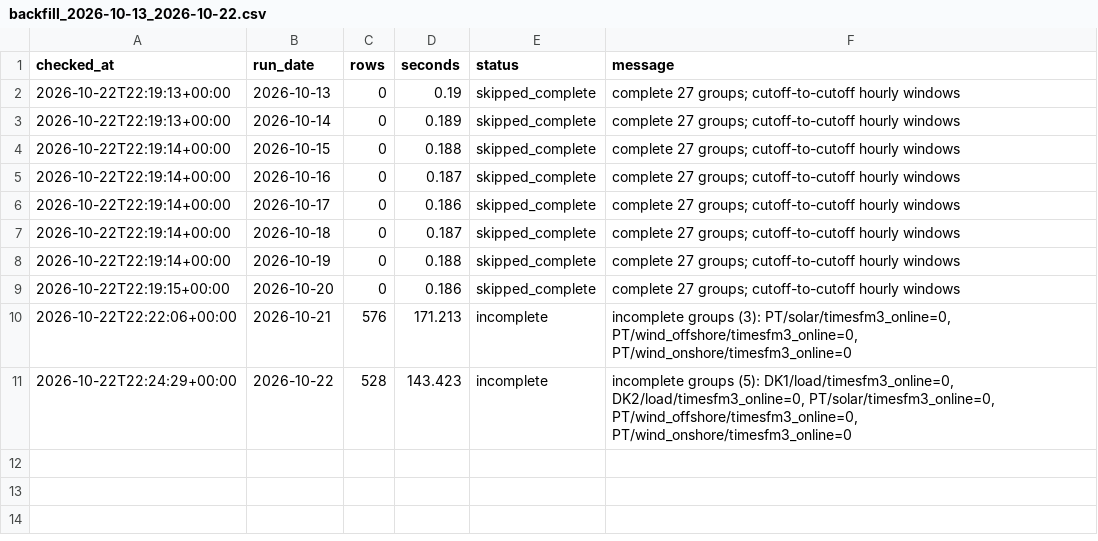
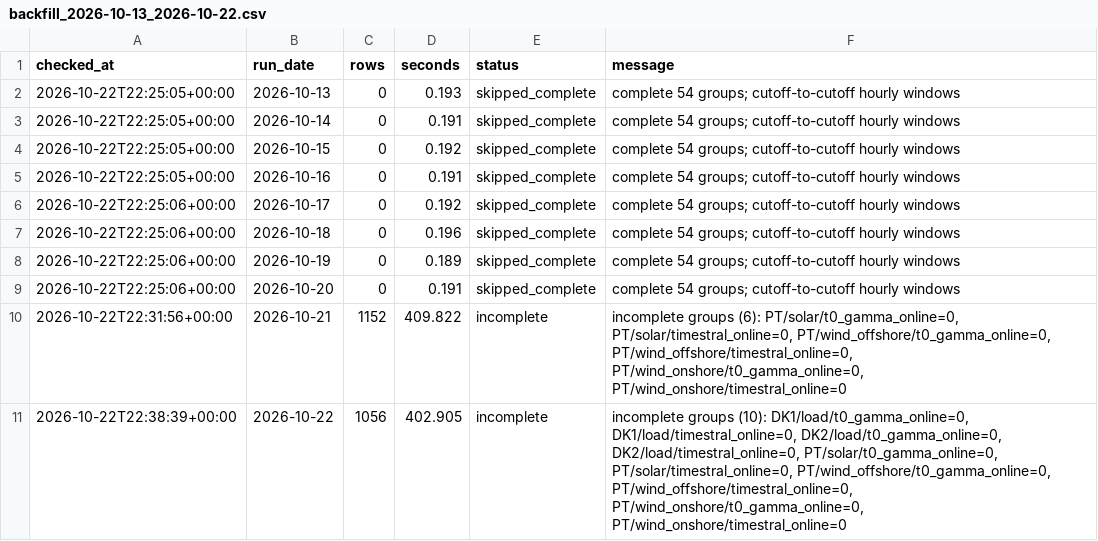
Before and after one commit to XiaoyuJIN97/tp-plus-plus-real-time-forecasting-dashboard, a CSV file: data/backfill/backfill_2026-10-13_2026-10-22.csv, drawn as a sheet.

```diff
--- a/data/backfill/backfill_2026-10-13_2026-10-22.csv
+++ b/data/backfill/backfill_2026-10-13_2026-10-22.csv
@@ -1,11 +1,11 @@
 checked_at,run_date,rows,seconds,status,message
-2026-10-22T22:19:13+00:00,2026-10-13,0,0.19,skipped_complete,complete 27 groups; cutoff-to-cutoff hourly windows
-2026-10-22T22:19:13+00:00,2026-10-14,0,0.189,skipped_complete,complete 27 groups; cutoff-to-cutoff hourly windows
-2026-10-22T22:19:14+00:00,2026-10-15,0,0.188,skipped_complete,complete 27 groups; cutoff-to-cutoff hourly windows
-2026-10-22T22:19:14+00:00,2026-10-16,0,0.187,skipped_complete,complete 27 groups; cutoff-to-cutoff hourly windows
-2026-10-22T22:19:14+00:00,2026-10-17,0,0.186,skipped_complete,complete 27 groups; cutoff-to-cutoff hourly windows
-2026-10-22T22:19:14+00:00,2026-10-18,0,0.187,skipped_complete,complete 27 groups; cutoff-to-cutoff hourly windows
-2026-10-22T22:19:14+00:00,2026-10-19,0,0.188,skipped_complete,complete 27 groups; cutoff-to-cutoff hourly windows
-2026-10-22T22:19:15+00:00,2026-10-20,0,0.186,skipped_complete,complete 27 groups; cutoff-to-cutoff hourly windows
-2026-10-22T22:22:06+00:00,2026-10-21,576,171.213,incomplete,"incomplete groups (3): PT/solar/timesfm3_online=0, PT/wind_offshore/timesfm3_online=0, PT/wind_onshore/timesfm3_online=0"
-2026-10-22T22:24:29+00:00,2026-10-22,528,143.423,incomplete,"incomplete groups (5): DK1/load/timesfm3_online=0, DK2/load/timesfm3_online=0, PT/solar/timesfm3_online=0, PT/wind_offshore/timesfm3_online=0, PT/wind_onshore/timesfm3_online=0"
+2026-10-22T22:25:05+00:00,2026-10-13,0,0.193,skipped_complete,complete 54 groups; cutoff-to-cutoff hourly windows
+2026-10-22T22:25:05+00:00,2026-10-14,0,0.191,skipped_complete,complete 54 groups; cutoff-to-cutoff hourly windows
+2026-10-22T22:25:05+00:00,2026-10-15,0,0.192,skipped_complete,complete 54 groups; cutoff-to-cutoff hourly windows
+2026-10-22T22:25:05+00:00,2026-10-16,0,0.191,skipped_complete,complete 54 groups; cutoff-to-cutoff hourly windows
+2026-10-22T22:25:06+00:00,2026-10-17,0,0.192,skipped_complete,complete 54 groups; cutoff-to-cutoff hourly windows
+2026-10-22T22:25:06+00:00,2026-10-18,0,0.196,skipped_complete,complete 54 groups; cutoff-to-cutoff hourly windows
+2026-10-22T22:25:06+00:00,2026-10-19,0,0.189,skipped_complete,complete 54 groups; cutoff-to-cutoff hourly windows
+2026-10-22T22:25:06+00:00,2026-10-20,0,0.191,skipped_complete,complete 54 groups; cutoff-to-cutoff hourly windows
+2026-10-22T22:31:56+00:00,2026-10-21,1152,409.822,incomplete,"incomplete groups (6): PT/solar/t0_gamma_online=0, PT/solar/timestral_online=0, PT/wind_offshore/t0_gamma_online=0, PT/wind_offshore/timestral_online=0, PT/wind_onshore/t0_gamma_online=0, PT/wind_onshore/timestral_online=0"
+2026-10-22T22:38:39+00:00,2026-10-22,1056,402.905,incomplete,"incomplete groups (10): DK1/load/t0_gamma_online=0, DK1/load/timestral_online=0, DK2/load/t0_gamma_online=0, DK2/load/timestral_online=0, PT/solar/t0_gamma_online=0, PT/solar/timestral_online=0, PT/wind_offshore/t0_gamma_online=0, PT/wind_offshore/timestral_online=0, PT/wind_onshore/t0_gamma_online=0, PT/wind_onshore/timestral_online=0"
```
Also changed, not shown: data/backfill/backfill_latest.csv, data/issues/issue_log.csv, 2 other files.
